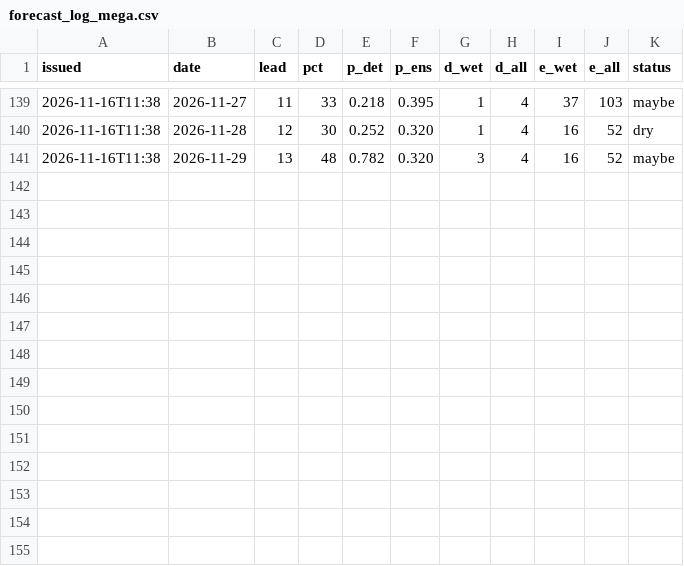
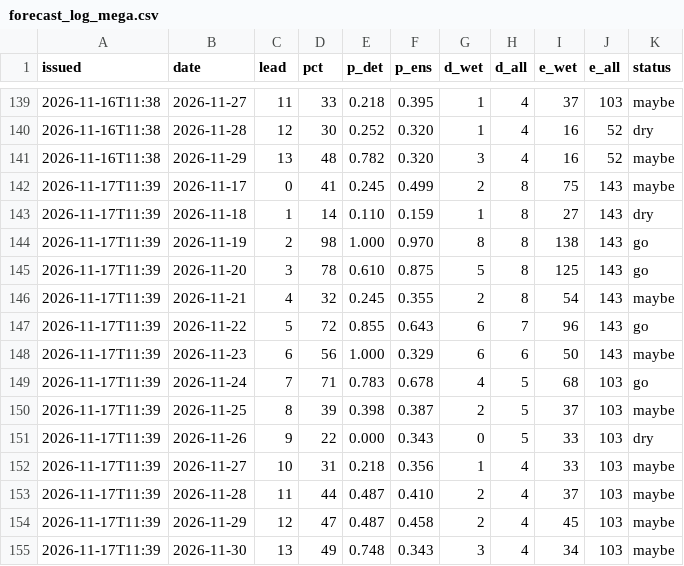
Before and after one commit to kilfaaa/drift, a CSV file: data/forecast_log_mega.csv, drawn as a sheet; only a part is shown, gaps mark what is left out.

```diff
--- a/data/forecast_log_mega.csv
+++ b/data/forecast_log_mega.csv
@@ -141 +141,15 @@ issued,date,lead,pct,p_det,p_ens,d_wet,d_all,e_wet,e_all,status
 2026-11-16T11:38,2026-11-29,13,48,0.782,0.320,3,4,16,52,maybe
+2026-11-17T11:39,2026-11-17,0,41,0.245,0.499,2,8,75,143,maybe
+2026-11-17T11:39,2026-11-18,1,14,0.110,0.159,1,8,27,143,dry
+2026-11-17T11:39,2026-11-19,2,98,1.000,0.970,8,8,138,143,go
+2026-11-17T11:39,2026-11-20,3,78,0.610,0.875,5,8,125,143,go
+2026-11-17T11:39,2026-11-21,4,32,0.245,0.355,2,8,54,143,maybe
+2026-11-17T11:39,2026-11-22,5,72,0.855,0.643,6,7,96,143,go
+2026-11-17T11:39,2026-11-23,6,56,1.000,0.329,6,6,50,143,maybe
+2026-11-17T11:39,2026-11-24,7,71,0.783,0.678,4,5,68,103,go
+2026-11-17T11:39,2026-11-25,8,39,0.398,0.387,2,5,37,103,maybe
+2026-11-17T11:39,2026-11-26,9,22,0.000,0.343,0,5,33,103,dry
+2026-11-17T11:39,2026-11-27,10,31,0.218,0.356,1,4,33,103,maybe
+2026-11-17T11:39,2026-11-28,11,44,0.487,0.410,2,4,37,103,maybe
+2026-11-17T11:39,2026-11-29,12,47,0.487,0.458,2,4,45,103,maybe
+2026-11-17T11:39,2026-11-30,13,49,0.748,0.343,3,4,34,103,maybe
```
Also changed, not shown: data/forecast_log.csv, data/forecast_log_krasnaya.csv, 7 other files.
